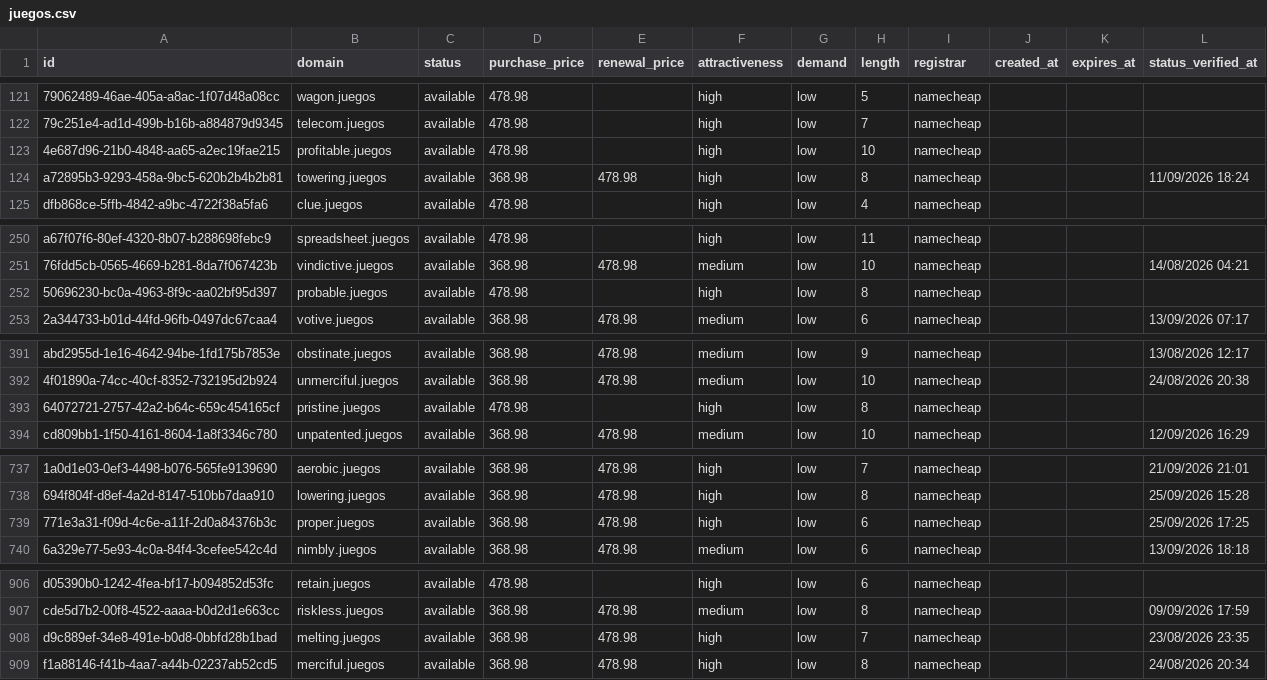
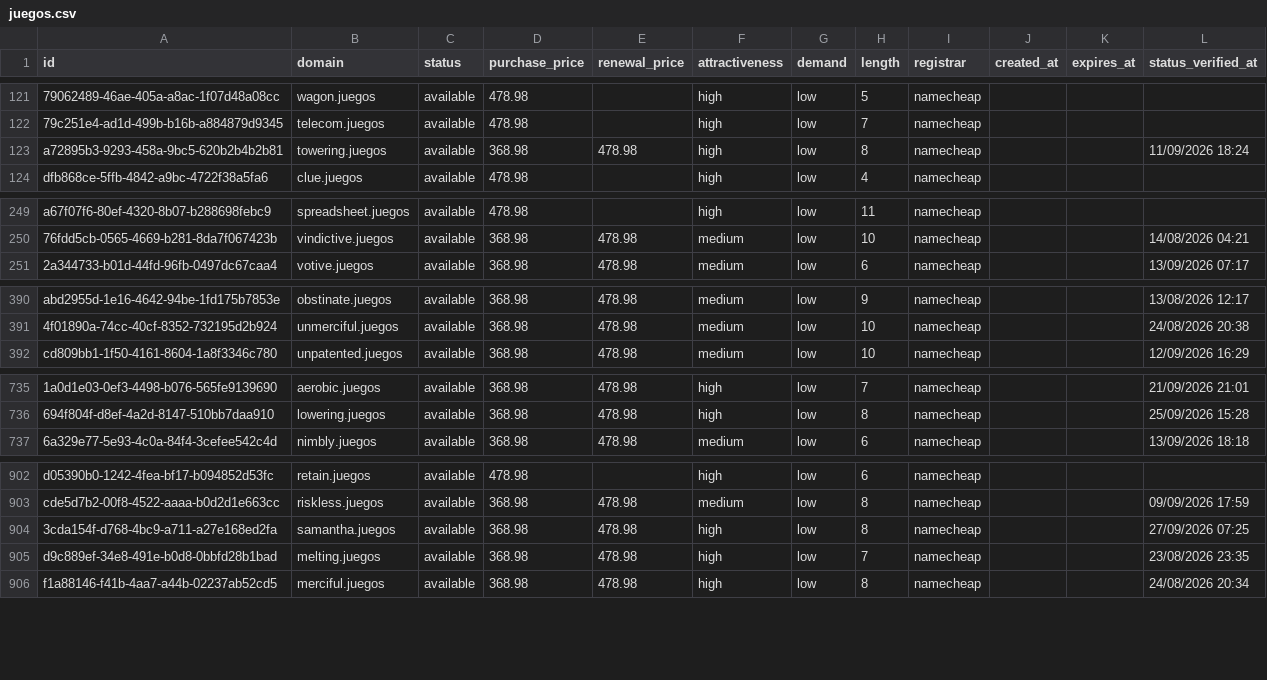
Before and after one commit to UniqueDomains/juegos-oneword-domains, a CSV file: juegos.csv, drawn as a sheet; only a part is shown, gaps mark what is left out; removed rows and columns are numbered as before the commit, all else as after; the diff covers the shown part only; the diff names each change by its address in the sheet, - before the commit and + after, or states it on an @@ line.

```diff
--- a/juegos.csv
+++ b/juegos.csv
-row 123: 4e687d96-21b0-4848-aa65-a2ec19fae215 | profitable.juegos | available | 478.98 |  | high | low | 10 | namecheap
-row 252: 50696230-bc0a-4963-8f9c-aa02bf95d397 | probable.juegos | available | 478.98 |  | high | low | 8 | namecheap
-row 393: 64072721-2757-42a2-b64c-659c454165cf | pristine.juegos | available | 478.98 |  | high | low | 8 | namecheap
-row 739: 771e3a31-f09d-4c6e-a11f-2d0a84376b3c | proper.juegos | available | 368.98 | 478.98 | high | low | 6 | namecheap |  |  | 25/09/2026 17:25
+row 904: 3cda154f-d768-4bc9-a711-a27e168ed2fa | samantha.juegos | available | 368.98 | 478.98 | high | low | 8 | namecheap |  |  | 27/09/2026 07:25
```
Also changed, not shown: 7 added rows, 4 removed rows and 10 edited cells elsewhere in this file, 4 other files.
